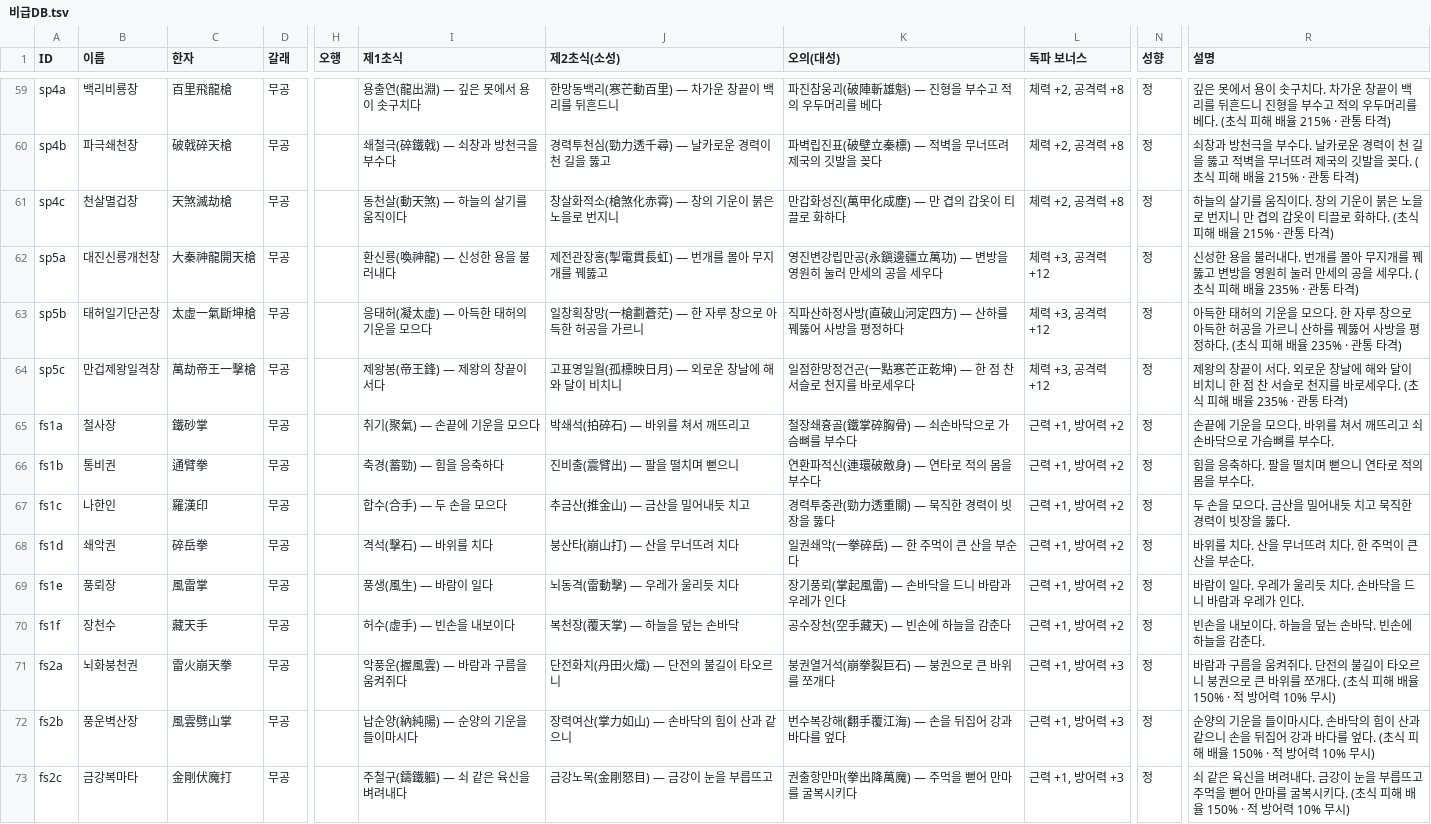
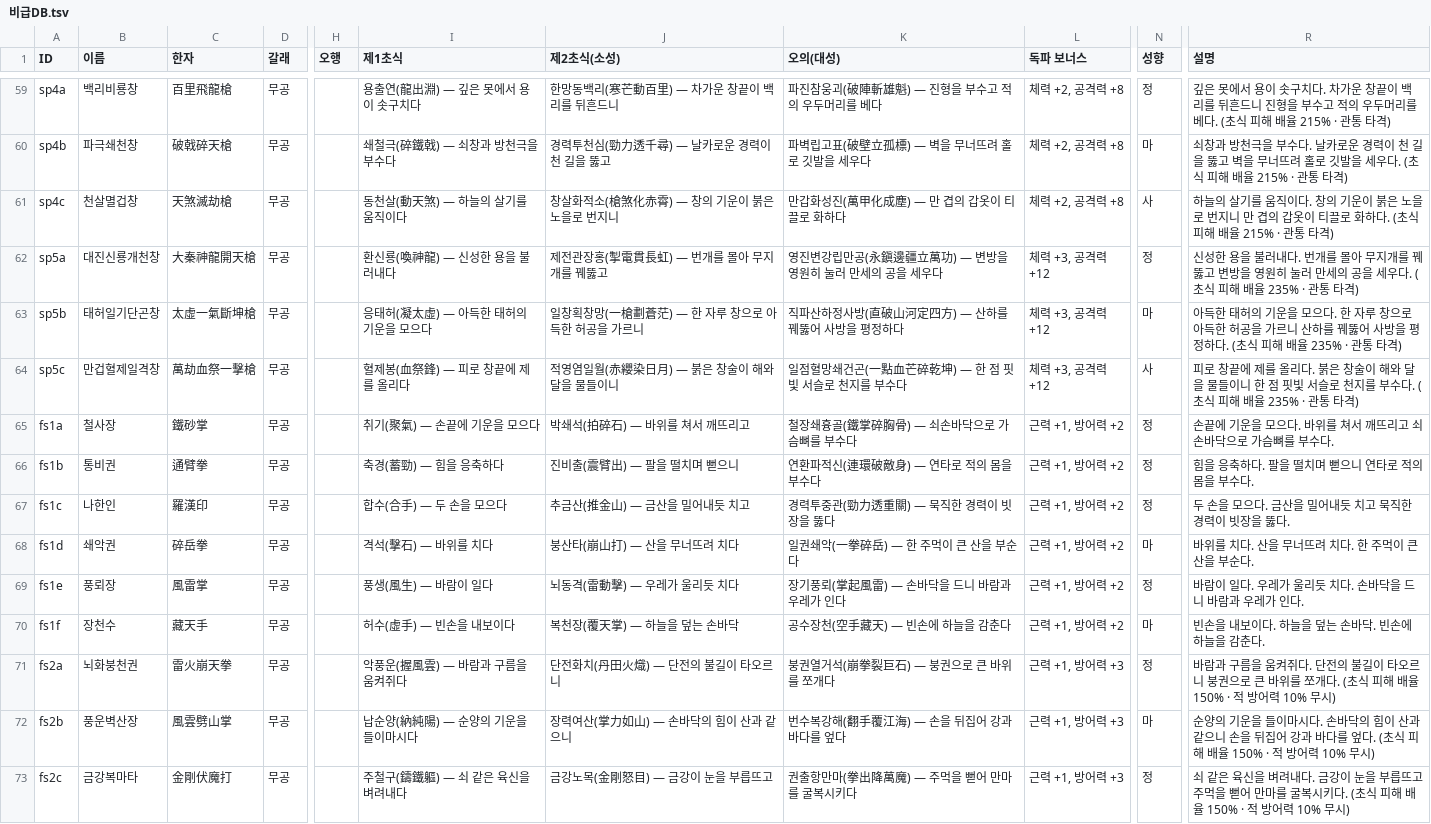
Before and after one commit to dooganzzz/dooganzzz, a TSV file: gangho/docs/비급DB.tsv, drawn as a sheet; only a part is shown, gaps mark what is left out; the diff covers the shown part only; the diff names each change by its address in the sheet, - before the commit and + after, or states it on an @@ line.

```diff
--- a/gangho/docs/비급DB.tsv
+++ b/gangho/docs/비급DB.tsv
-K60 (오의(대성)): 파벽립진표(破壁立秦標) — 적벽을 무너뜨려 제국의 깃발을 꽂다
+K60 (오의(대성)): 파벽립고표(破壁立孤標) — 벽을 무너뜨려 홀로 깃발을 세우다
-N60 (성향): 정
+N60 (성향): 마
-R60 (설명): …뚫고 적벽을 무너뜨려 제국의 깃발을 꽂다. (초…
+R60 (설명): …뚫고 벽을 무너뜨려 홀로 깃발을 세우다. (초…
-N61 (성향): 정
+N61 (성향): 사
-N63 (성향): 정
+N63 (성향): 마
-B64 (이름): 만겁제왕일격창
+B64 (이름): 만겁혈제일격창
-C64 (한자): 萬劫帝王一擊槍
+C64 (한자): 萬劫血祭一擊槍
-I64 (제1초식): 제왕봉(帝王鋒) — 제왕의 창끝이 서다
+I64 (제1초식): 혈제봉(血祭鋒) — 피로 창끝에 제를 올리다
-J64 (제2초식(소성)): 고표영일월(孤標映日月) — 외로운 창날에 해와 달이 비치니
+J64 (제2초식(소성)): 적영염일월(赤纓染日月) — 붉은 창술이 해와 달을 물들이니
-K64 (오의(대성)): 일점한망정건곤(一點寒芒正乾坤) — 한 점 찬 서슬로 천지를 바로세우다
+K64 (오의(대성)): 일점혈망쇄건곤(一點血芒碎乾坤) — 한 점 핏빛 서슬로 천지를 부수다
-N64 (성향): 정
+N64 (성향): 사
-R64 (설명): 제왕의 창끝이 서다. 외로운 창날에 해와 달이 비치니 한 점 찬 서슬로 천지를 바로세우다. (초…
+R64 (설명): 피로 창끝에 제를 올리다. 붉은 창술이 해와 달을 물들이니 한 점 핏빛 서슬로 천지를 부수다. (초…
-N68 (성향): 정
+N68 (성향): 마
-N70 (성향): 정
+N70 (성향): 마
-N72 (성향): 정
+N72 (성향): 마
```
Also changed, not shown: 156 edited cells elsewhere in this file, 4 other files.
